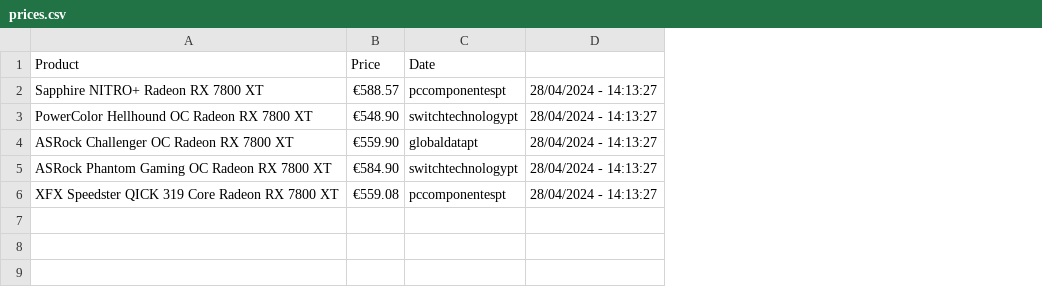
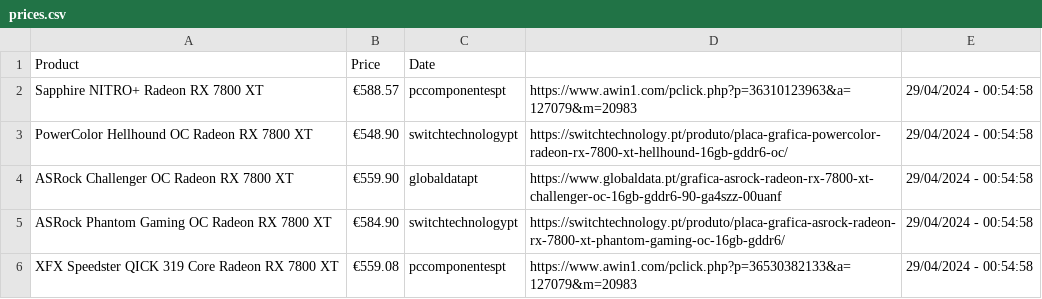
Before and after one commit to joao-portelinha/Price-Tracker, a CSV file: docs/assets/prices.csv, drawn as a sheet; removed rows and columns are numbered as before the commit, all else as after; the diff names each change by its address in the sheet, - before the commit and + after, or states it on an @@ line.

Commit message:
Added a link to the product (Script + Webpage)

```diff
--- a/docs/assets/prices.csv
+++ b/docs/assets/prices.csv
-column D, rows 2-6: all 28/04/2024 - 14:13:27
+column D, rows 2-6: https://www.awin1.com/pclick.php?p=36310123963&a=127079&m=20983 | https://switchtechnology.pt/produto/placa-grafica-powercolor-radeon-rx-7800-xt-hellhound-16gb-gddr6-oc/ | https://www.globaldata.pt/grafica-asrock-radeon-rx-7800-xt-challenger-oc-16gb-gddr6-90-ga4szz-00uanf | https://switchtechnology.pt/produto/placa-grafica-asrock-radeon-rx-7800-xt-phantom-gaming-oc-16gb-gddr6/ | https://www.awin1.com/pclick.php?p=36530382133&a=127079&m=20983
+column E, rows 2-6: all 29/04/2024 - 00:54:58
```
Also changed, not shown: 3 other files.
